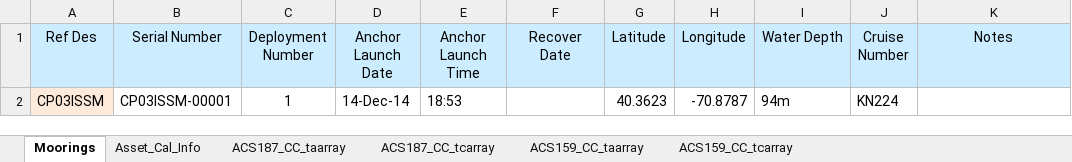
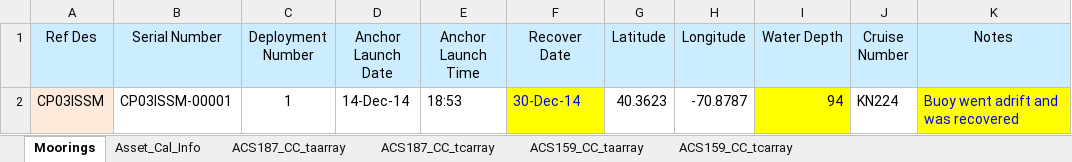
Before and after one commit to oceanobservatories/ingestion-csvs, an Excel workbook: CP03ISSM/Omaha_Cal_Info_CP03ISSM_00001.xlsx, sheet Moorings, drawn as a sheet; values as stored, in another font and other column widths than the file's, no borders; the diff names each change by its address in the sheet, - before the commit and + after, or states it on an @@ line.

```diff
--- a/CP03ISSM/Omaha_Cal_Info_CP03ISSM_00001.xlsx (sheet Moorings)
+++ b/CP03ISSM/Omaha_Cal_Info_CP03ISSM_00001.xlsx (sheet Moorings)
-F2 (Recover Date): (empty)
+F2 (Recover Date): 30-Dec-14
-F2 fill: none
+F2 fill: #FFFF00
-I2 (Water Depth): 94m
+I2 (Water Depth): 94
-I2 fill: none
+I2 fill: #FFFF00
-K2 (Notes): (empty)
+K2 (Notes): Buoy went adrift and was recovered
-K2 fill: none
+K2 fill: #FFFF00
```
Also changed, not shown: sheet Asset_Cal_Info, 1 other file.
